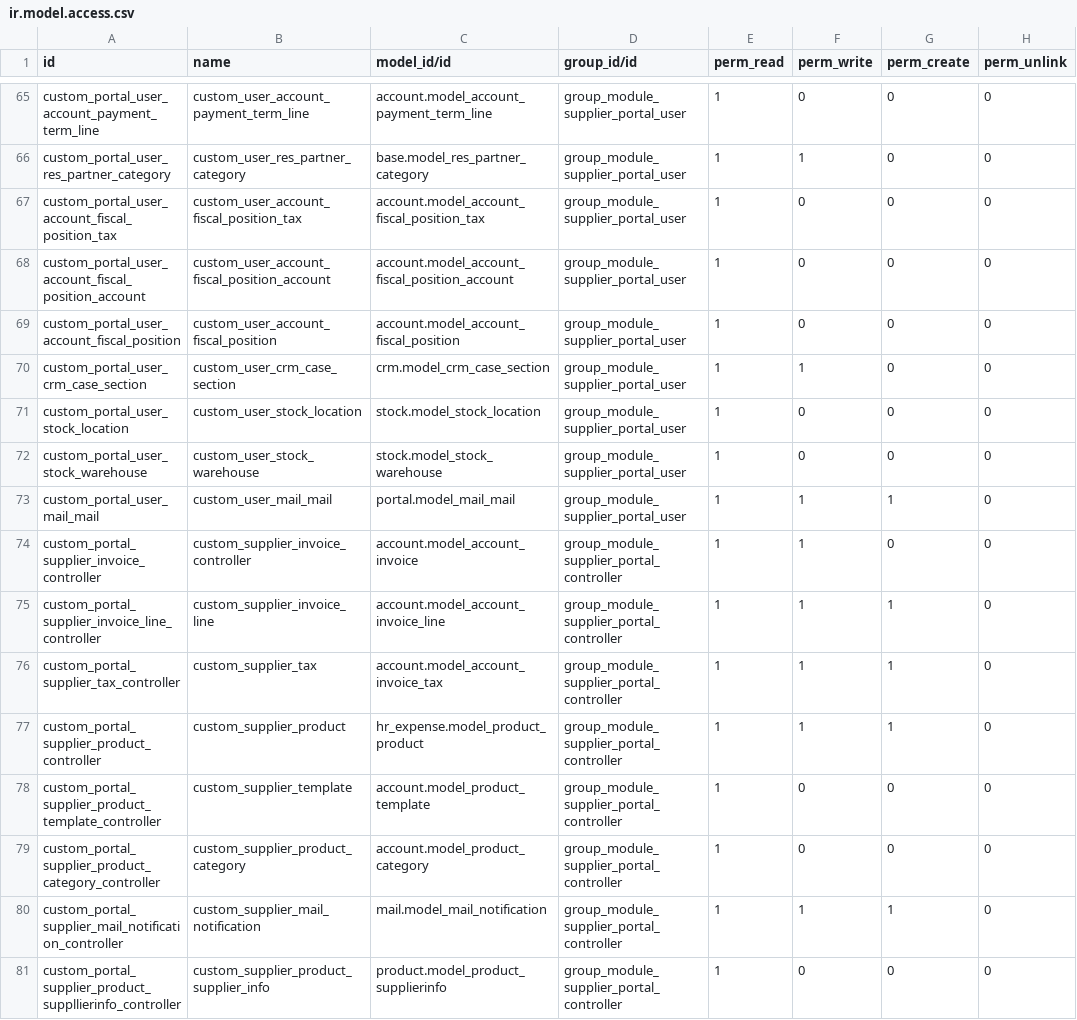
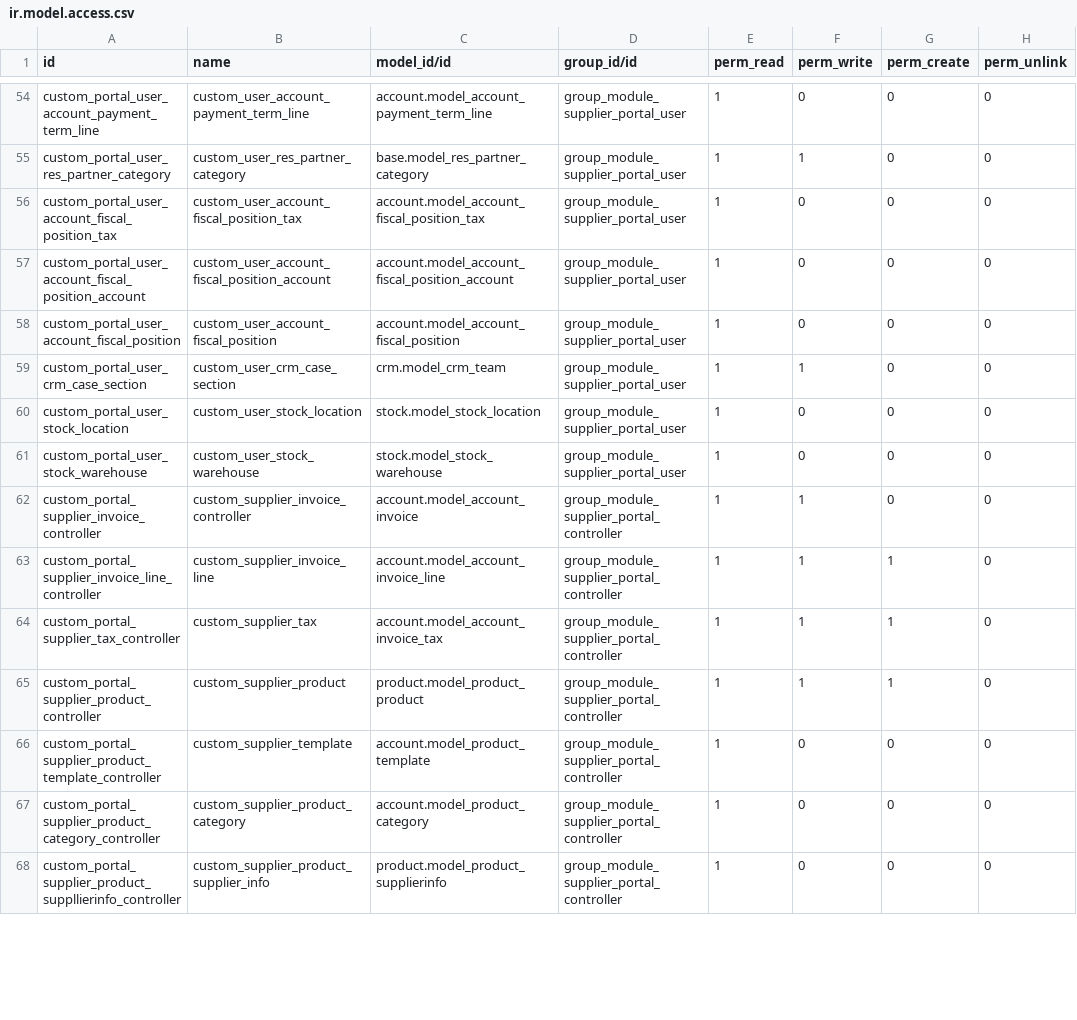
Before and after one commit to magnuscolors/bas-nsm-mods, a CSV file: nsm_supplier_portal/security/ir.model.access.csv, drawn as a sheet; only a part is shown, gaps mark what is left out; the diff covers the shown part only.

Commit message:
migrated modules for 9.0

```diff
--- a/nsm_supplier_portal/security/ir.model.access.csv
+++ b/nsm_supplier_portal/security/ir.model.access.csv
@@ -69,6 +58,5 @@ custom_portal_user_account_fiscal_position_account,custom_user_account_fiscal_po
 custom_portal_user_account_fiscal_position,custom_user_account_fiscal_position,account.model_account_fiscal_position,group_module_supplier_portal_user,1,0,0,0
-custom_portal_user_crm_case_section,custom_user_crm_case_section,crm.model_crm_case_section,group_module_supplier_portal_user,1,1,0,0
+custom_portal_user_crm_case_section,custom_user_crm_case_section,crm.model_crm_team,group_module_supplier_portal_user,1,1,0,0
 custom_portal_user_stock_location,custom_user_stock_location,stock.model_stock_location,group_module_supplier_portal_user,1,0,0,0
 custom_portal_user_stock_warehouse,custom_user_stock_warehouse,stock.model_stock_warehouse,group_module_supplier_portal_user,1,0,0,0
-custom_portal_user_mail_mail,custom_user_mail_mail,portal.model_mail_mail,group_module_supplier_portal_user,1,1,1,0
 custom_portal_supplier_invoice_controller,custom_supplier_invoice_controller,account.model_account_invoice,group_module_supplier_portal_controller,1,1,0,0
@@ -76,6 +64,5 @@ custom_portal_supplier_invoice_line_controller,custom_supplier_invoice_line,acco
 custom_portal_supplier_tax_controller,custom_supplier_tax,account.model_account_invoice_tax,group_module_supplier_portal_controller,1,1,1,0
-custom_portal_supplier_product_controller,custom_supplier_product,hr_expense.model_product_product,group_module_supplier_portal_controller,1,1,1,0
+custom_portal_supplier_product_controller,custom_supplier_product,product.model_product_product,group_module_supplier_portal_controller,1,1,1,0
 custom_portal_supplier_product_template_controller,custom_supplier_template,account.model_product_template,group_module_supplier_portal_controller,1,0,0,0
 custom_portal_supplier_product_category_controller,custom_supplier_product_category,account.model_product_category,group_module_supplier_portal_controller,1,0,0,0
-custom_portal_supplier_mail_notification_controller,custom_supplier_mail_notification,mail.model_mail_notification,group_module_supplier_portal_controller,1,1,1,0
 custom_portal_supplier_product_suppllierinfo_controller,custom_supplier_product_supplier_info,product.model_product_supplierinfo,group_module_supplier_portal_controller,1,0,0,0
```
Also changed, not shown: 14 removed rows and 13 edited cells elsewhere in this file, 55 other files.
